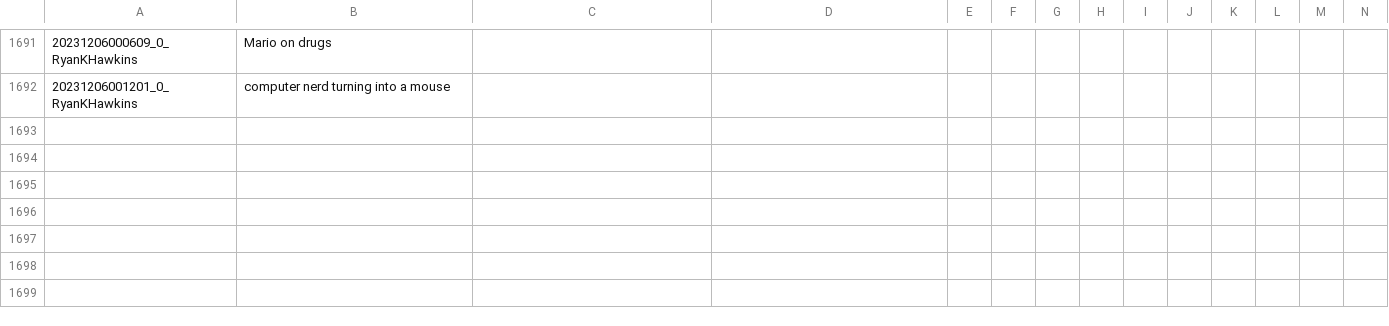
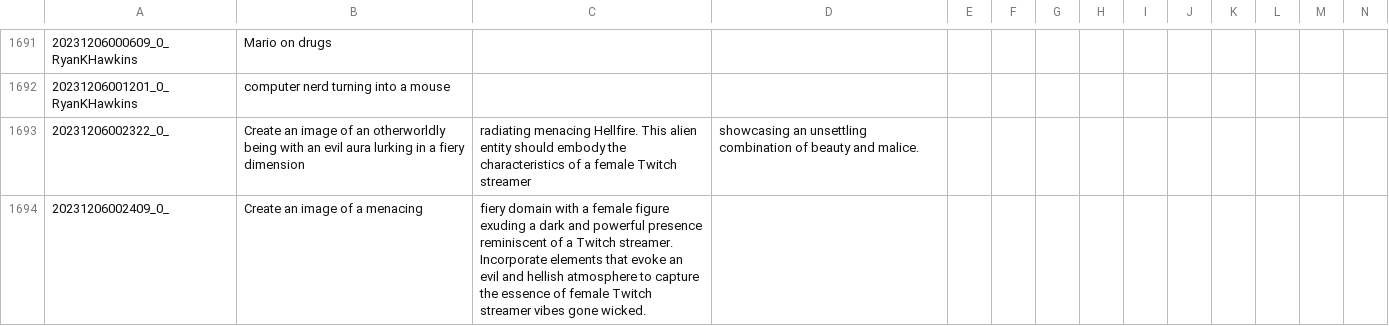
Before and after one commit to tjdevries/subd, a CSV file: output.csv, drawn as a sheet; only a part is shown, gaps mark what is left out; rows hold the shown columns only; the diff names each change by its address in the sheet, - before the commit and + after, or states it on an @@ line.

```diff
--- a/output.csv
+++ b/output.csv
+row 1693: 20231206002322_0_ | Create an image of an otherworldly being with an evil aura lurking in a fiery dimension | radiating menacing Hellfire. This alien entity should embody the characteristics of a female Twitch streamer | showcasing an unsettling combination of beauty and malice.
+row 1694: 20231206002409_0_ | Create an image of a menacing | fiery domain with a female figure exuding a dark and powerful presence reminiscent of a Twitch streamer. Incorporate elements that evoke an evil and hellish atmosphere to capture the essence of female Twitch streamer vibes gone wicked.
```
Also changed, not shown: 1 other file.
